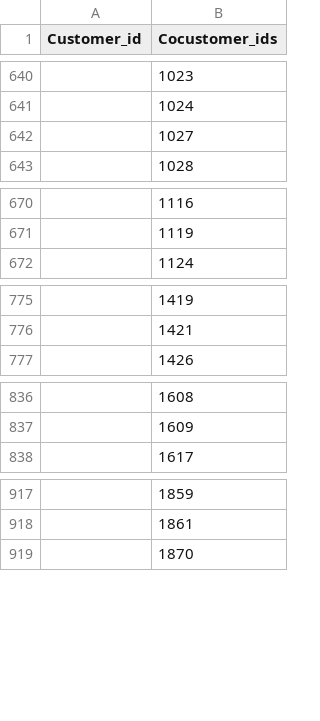
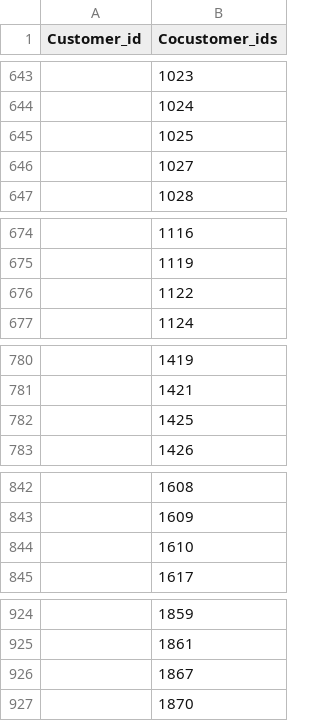
Before and after one commit to rcambianica/New-Generation-Data-Models-And-DBMSs-project, a CSV file: query_results/C.csv, drawn as a sheet; only a part is shown, gaps mark what is left out; the diff covers the shown part only.

```diff
--- a/query_results/C.csv
+++ b/query_results/C.csv
@@ -641,2 +644,3 @@ Customer_id,Cocustomer_ids
 ,1024
+,1025
 ,1027
@@ -671,2 +675,3 @@ Customer_id,Cocustomer_ids
 ,1119
+,1122
 ,1124
@@ -776,2 +781,3 @@ Customer_id,Cocustomer_ids
 ,1421
+,1425
 ,1426
@@ -837,2 +843,3 @@ Customer_id,Cocustomer_ids
 ,1609
+,1610
 ,1617
@@ -918,2 +925,3 @@ Customer_id,Cocustomer_ids
 ,1861
+,1867
 ,1870
```
Also changed, not shown: 12 added rows, 4 moved rows and 1 edited cell elsewhere in this file, 4 other files.
